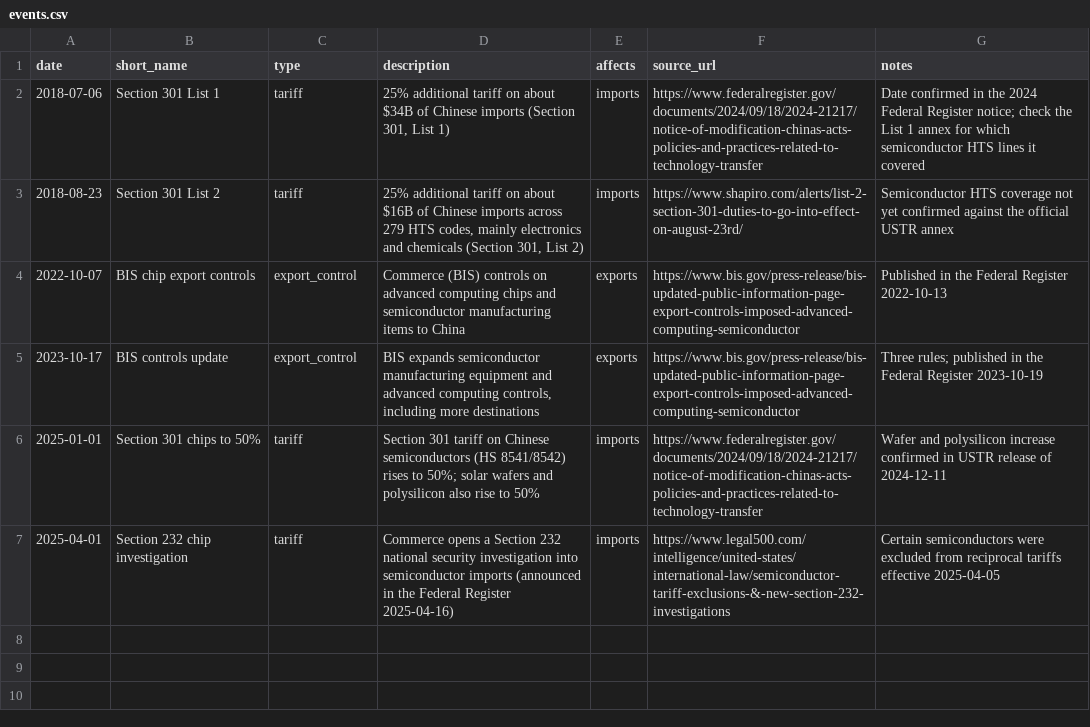
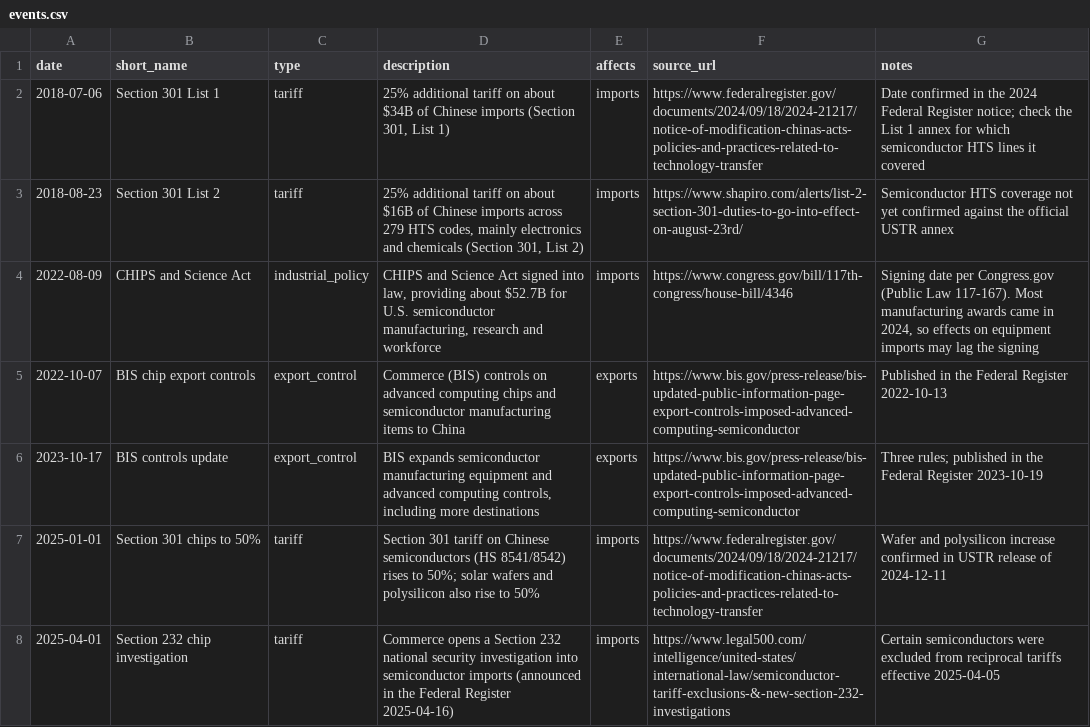
Before and after one commit to sung0502/semi-trade-dashboard, a CSV file: data/events.csv, drawn as a sheet.

```diff
--- a/data/events.csv
+++ b/data/events.csv
@@ -3,2 +3,3 @@ date,short_name,type,description,affects,source_url,notes
 2018-08-23,Section 301 List 2,tariff,"25% additional tariff on about $16B of Chinese imports across 279 HTS codes, mainly electronics and chemicals (Section 301, List 2)",imports,https://www.shapiro.com/alerts/list-2-section-301-duties-to-go-into-effect-on-august-23rd/,Semiconductor HTS coverage not yet confirmed against the official USTR annex
+2022-08-09,CHIPS and Science Act,industrial_policy,"CHIPS and Science Act signed into law, providing about $52.7B for U.S. semiconductor manufacturing, research and workforce",imports,https://www.congress.gov/bill/117th-congress/house-bill/4346,"Signing date per Congress.gov (Public Law 117-167). Most manufacturing awards came in 2024, so effects on equipment imports may lag the signing"
 2022-10-07,BIS chip export controls,export_control,"Commerce (BIS) controls on advanced computing chips and semiconductor manufacturing items to China",exports,https://www.bis.gov/press-release/bis-updated-public-information-page-export-controls-imposed-advanced-computing-semiconductor,Published in the Federal Register 2022-10-13
```
Also changed, not shown: 11 other files.
